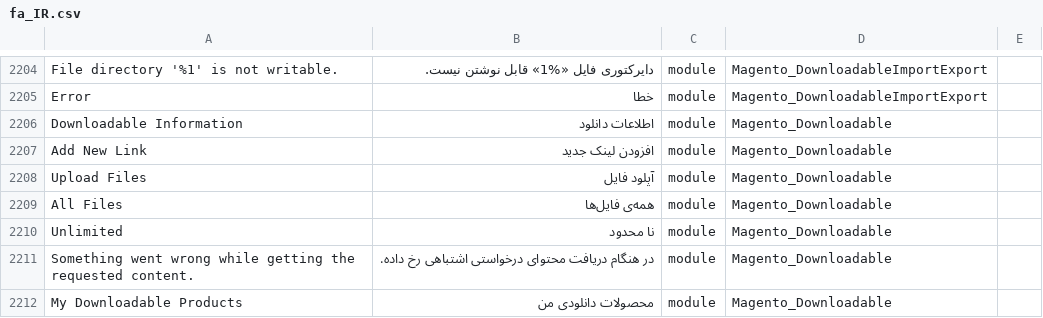
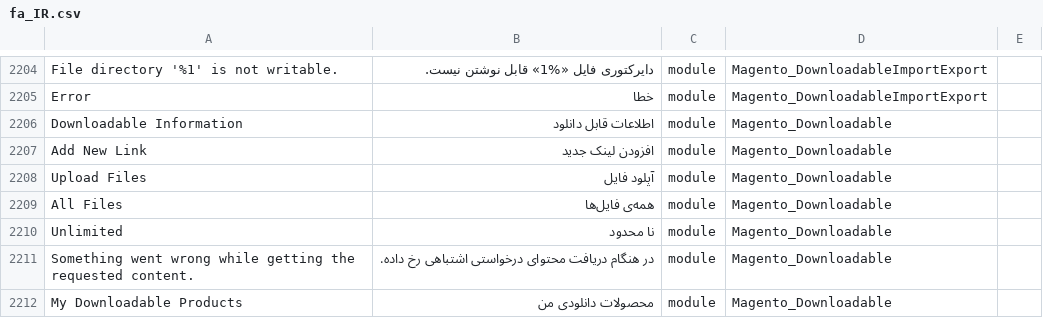
Before and after one commit to Magento2Translations/language_fa_ir, a CSV file: fa_IR.csv, drawn as a sheet; only a part is shown, gaps mark what is left out; the diff names each change by its address in the sheet, - before the commit and + after, or states it on an @@ line.

```diff
--- a/fa_IR.csv
+++ b/fa_IR.csv
-B2206: اطلاعات دانلود
+B2206: اطلاعات قابل دانلود
```
Also changed, not shown: 1 other file.
